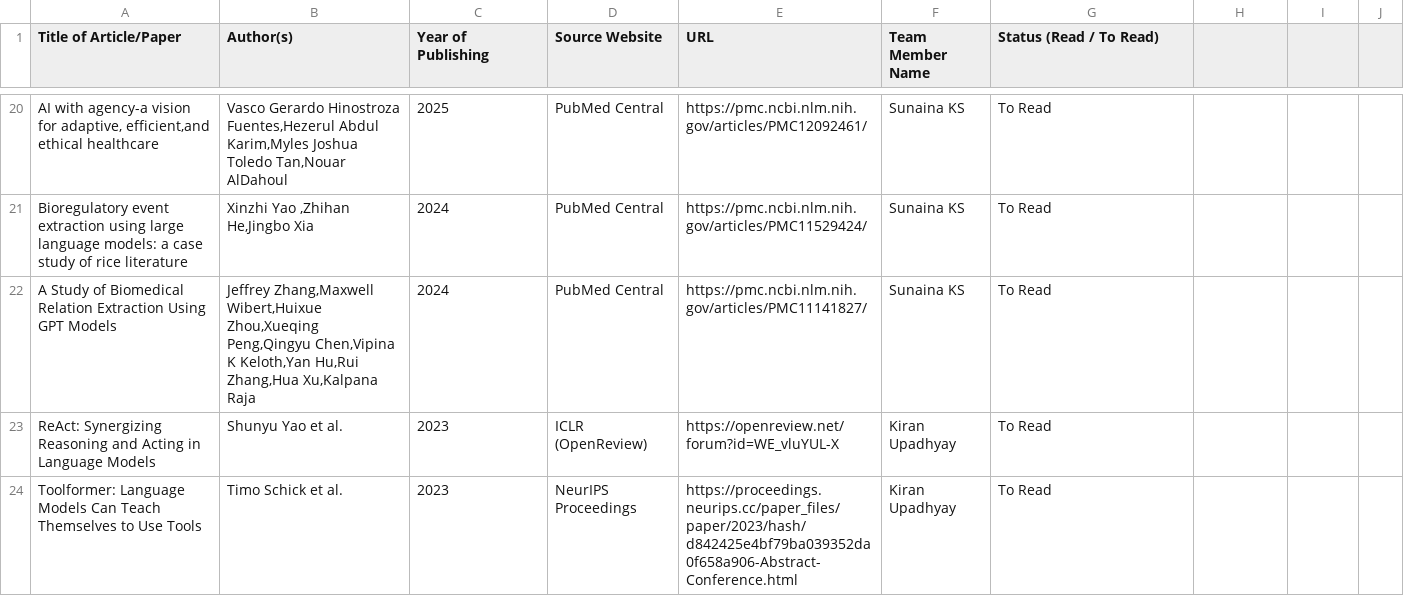
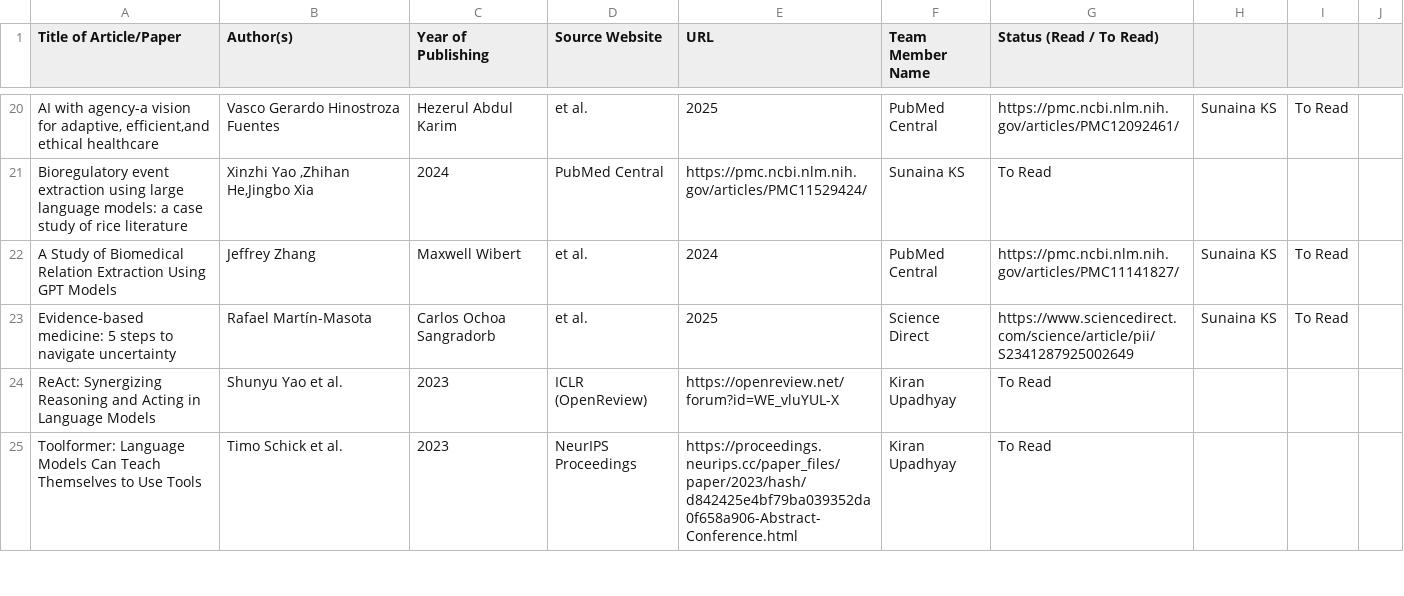
Before and after one commit to UpadhyayKiran/mtech-capstone-project, a CSV file: docs/literature survey/Literature_Survey_Tracker.csv, drawn as a sheet; only a part is shown, gaps mark what is left out; the diff covers the shown part only; the diff names each change by its address in the sheet, - before the commit and + after, or states it on an @@ line.

Commit message:
Update Literature_Survey_Tracker.csv
added 8th article

```diff
--- a/docs/literature survey/Literature_Survey_Tracker.csv
+++ b/docs/literature survey/Literature_Survey_Tracker.csv
-B20 (Author(s)): …Gerardo Hinostroza Fuentes,Hezerul Abdul Karim,Myles Joshua Toledo Tan,Nouar AlDahoul
+B20 (Author(s)): …Gerardo Hinostroza Fuentes
-C20 (Year of Publishing): 2025
+C20 (Year of Publishing): Hezerul Abdul Karim
-D20 (Source Website): PubMed Central
+D20 (Source Website): et al.
-E20 (URL): https://pmc.ncbi.nlm.nih.gov/articles/PMC12092461/
+E20 (URL): 2025
-F20 (Team Member Name): Sunaina KS
+F20 (Team Member Name): PubMed Central
-G20 (Status (Read / To Read)): To Read
+G20 (Status (Read / To Read)): https://pmc.ncbi.nlm.nih.gov/articles/PMC12092461/
-H20: (empty)
+H20: Sunaina KS
-I20: (empty)
+I20: To Read
-B22 (Author(s)): Jeffrey Zhang,Maxwell Wibert,Huixue Zhou,Xueqing Peng,Qingyu Chen,Vipina K Keloth,Yan Hu,Rui Zhang,Hua Xu,Kalpana Raja
+B22 (Author(s)): Jeffrey Zhang
-C22 (Year of Publishing): 2024
+C22 (Year of Publishing): Maxwell Wibert
-D22 (Source Website): PubMed Central
+D22 (Source Website): et al.
-E22 (URL): https://pmc.ncbi.nlm.nih.gov/articles/PMC11141827/
+E22 (URL): 2024
-F22 (Team Member Name): Sunaina KS
+F22 (Team Member Name): PubMed Central
-G22 (Status (Read / To Read)): To Read
+G22 (Status (Read / To Read)): https://pmc.ncbi.nlm.nih.gov/articles/PMC11141827/
-H22: (empty)
+H22: Sunaina KS
-I22: (empty)
+I22: To Read
+row 23: Evidence-based medicine: 5 steps to navigate uncertainty | Rafael Martín-Masota | Carlos Ochoa Sangradorb | et al. | 2025 | Science Direct | https://www.sciencedirect.com/science/article/pii/S2341287925002649 | Sunaina KS | To Read
```
Also changed, not shown: 26 edited cells elsewhere in this file.
